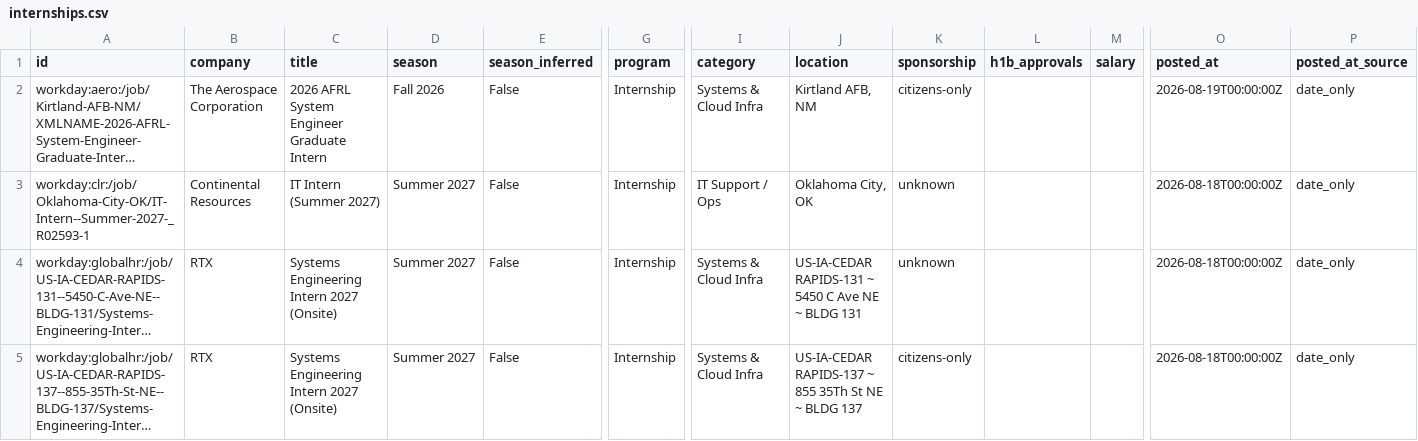
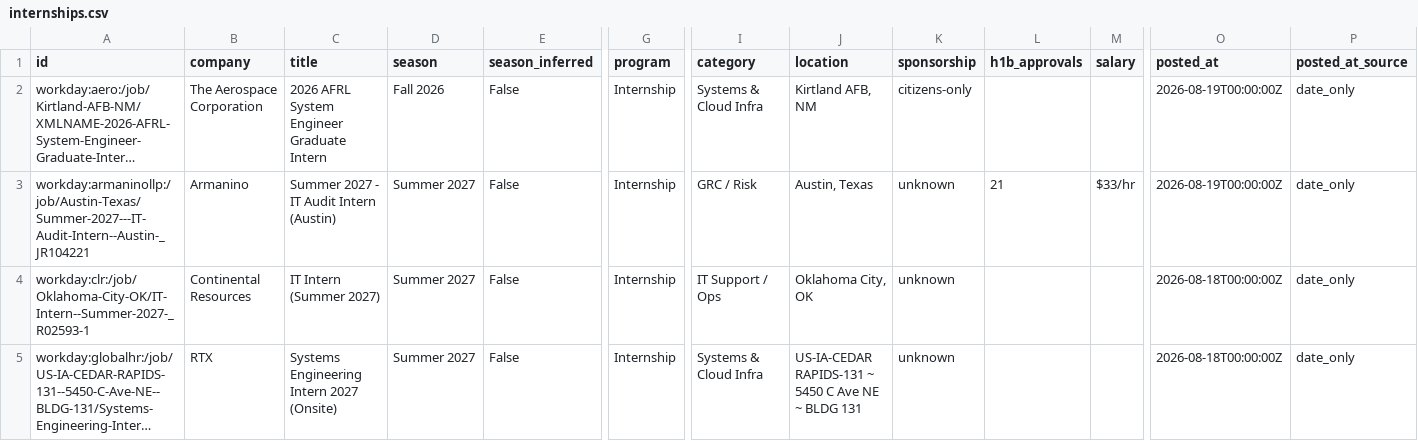
Before and after one commit to ihrtkaii/secnet-internships, a CSV file: data/internships.csv, drawn as a sheet; only a part is shown, gaps mark what is left out; the shorter side is filled out with more unchanged rows; long unchanged cells end in …; rows hold the shown columns only; the diff names each change by its address in the sheet, - before the commit and + after, or states it on an @@ line.

```diff
--- a/data/internships.csv
+++ b/data/internships.csv
+row 3: workday:armaninollp:/job/Austin-Texas/Summer-2027---IT-Audit-Intern--Austin-_JR104221 | Armanino | Summer 2027 - IT Audit Intern (Austin) | Summer 2027 | False | Internship | GRC / Risk | Austin, Texas | unknown | 21 | $33/hr | 2026-08-19T00:00:00Z | date_only
```
Also changed, not shown: docs/internships.csv, 15 other files.
